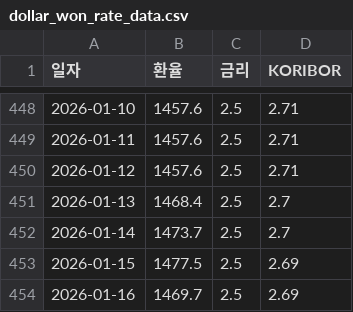
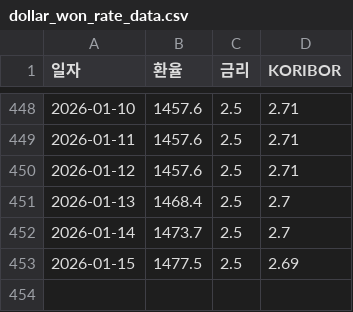
Before and after one commit to ko-hoon/price-dashboard, a CSV file: data/dollar_won_rate_data.csv, drawn as a sheet; only a part is shown, gaps mark what is left out.

```diff
--- a/data/dollar_won_rate_data.csv
+++ b/data/dollar_won_rate_data.csv
@@ -453,2 +453 @@
 2026-01-15,1477.5,2.5,2.69
-2026-01-16,1469.7,2.5,2.69
```
Also changed, not shown: data/daily_no_metal_data.csv, data/daily_oil_data.csv, 2 other files.
